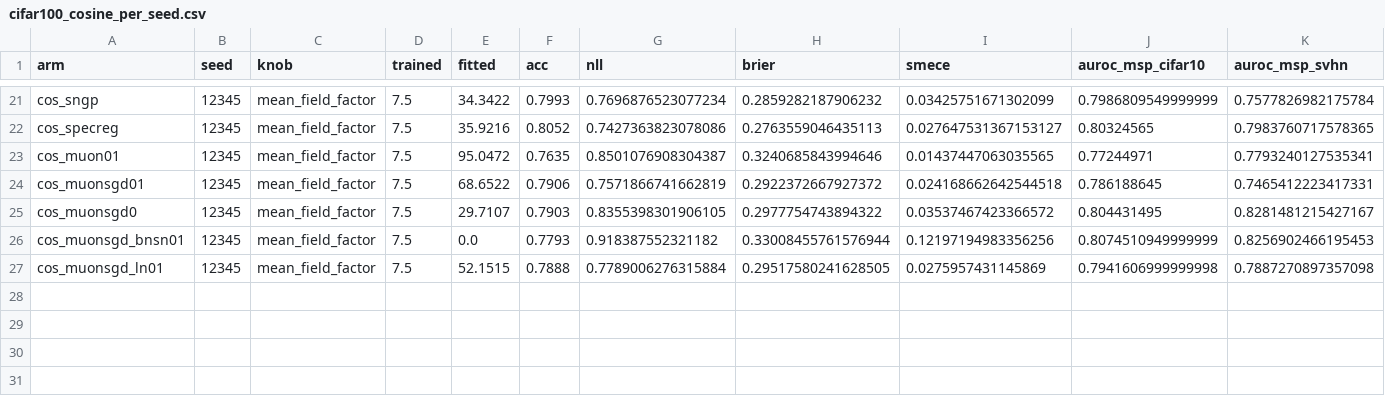
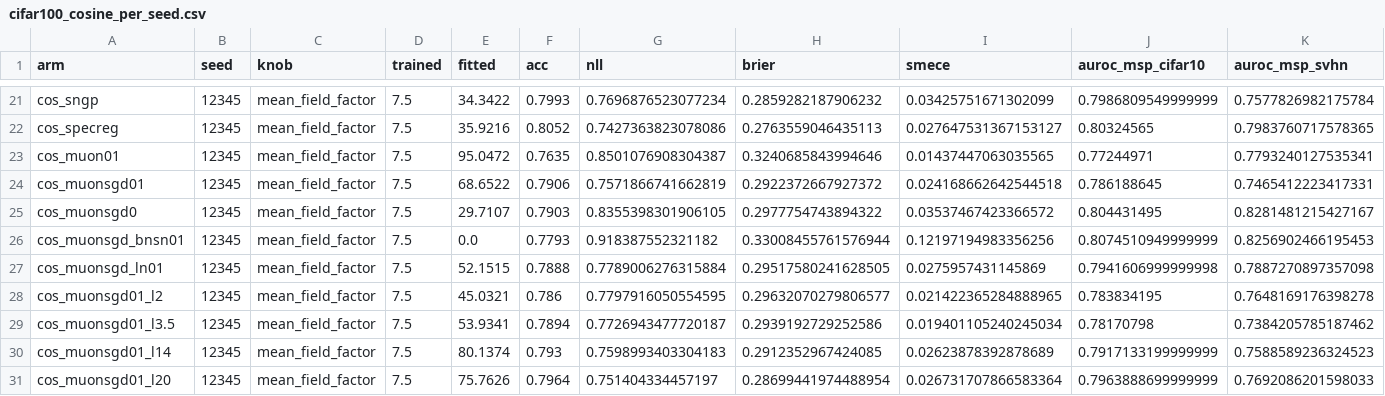
Before and after one commit to nirschl-lab/sngp_core, a CSV file: figures/cifar100_cosine/cifar100_cosine_per_seed.csv, drawn as a sheet; only a part is shown, gaps mark what is left out; rows hold the shown columns only; the diff names each change by its address in the sheet, - before the commit and + after, or states it on an @@ line.

Commit message:
docs(cifar100): length-scale sweep without GP-input LayerNorm (l = 2 / 3.5 / 7 / 14 / 20)
Muon wd 0.1 + SGD aux, cosine, seed 12345. Larger l is better in-distribution
and near-OOD (acc +1.0 pt, NLL -0.028 from l = 2 to 20); far-OOD SVHN shows
no trend; GP-variance AUROC stays inverted at every l. The backbone only
partly absorbs l (||h||/l 2.59 -> 0.74). Adds the sweep figure and the
feature-scale CSV.

```diff
--- a/figures/cifar100_cosine/cifar100_cosine_per_seed.csv
+++ b/figures/cifar100_cosine/cifar100_cosine_per_seed.csv
+row 28: cos_muonsgd01_l2 | 12345 | mean_field_factor | 7.5 | 45.0321 | 0.786 | 0.7797916050554595 | 0.29632070279806577 | 0.021422365284888965 | 0.783834195 | 0.7648169176398278
+row 29: cos_muonsgd01_l3.5 | 12345 | mean_field_factor | 7.5 | 53.9341 | 0.7894 | 0.7726943477720187 | 0.2939192729252586 | 0.019401105240245034 | 0.78170798 | 0.7384205785187462
+row 30: cos_muonsgd01_l14 | 12345 | mean_field_factor | 7.5 | 80.1374 | 0.793 | 0.7598993403304183 | 0.2912352967424085 | 0.02623878392878689 | 0.7917133199999999 | 0.7588589236324523
+row 31: cos_muonsgd01_l20 | 12345 | mean_field_factor | 7.5 | 75.7626 | 0.7964 | 0.751404334457197 | 0.28699441974488954 | 0.026731707866583364 | 0.7963888699999999 | 0.7692086201598033
```
Also changed, not shown: 7 other files.
